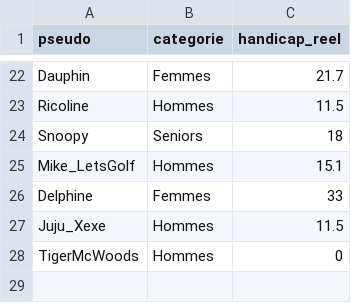
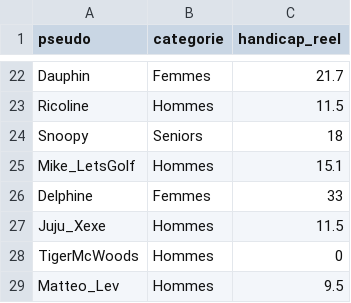
Before and after one commit to Neo1030/winter-challenge, a CSV file: config/joueurs.csv, drawn as a sheet; only a part is shown, gaps mark what is left out; the diff names each change by its address in the sheet, - before the commit and + after, or states it on an @@ line.

```diff
--- a/config/joueurs.csv
+++ b/config/joueurs.csv
+row 29: Matteo_Lev | Hommes | 9.5
```
